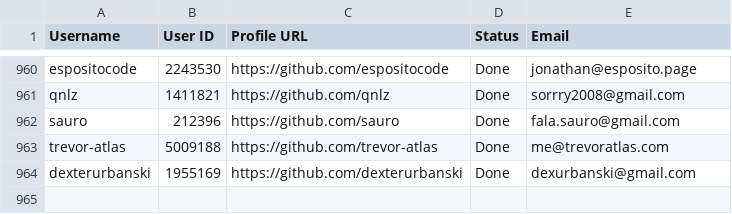
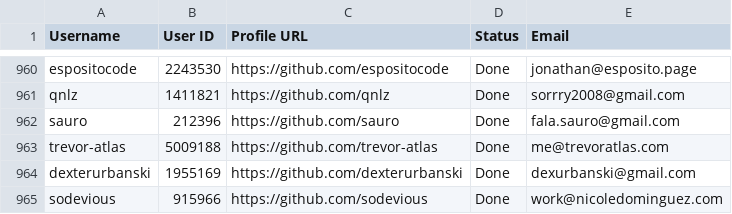
Before and after one commit to PhatDot1/stargeezers, a CSV file: output1.csv, drawn as a sheet; only a part is shown, gaps mark what is left out.

```diff
--- a/output1.csv
+++ b/output1.csv
@@ -964 +964,2 @@ trevor-atlas,5009188,https://github.com/trevor-atlas,Done,me@trevoratlas.com
 dexterurbanski,1955169,https://github.com/dexterurbanski,Done,dexurbanski@gmail.com
+sodevious,915966,https://github.com/sodevious,Done,work@nicoledominguez.com
```
